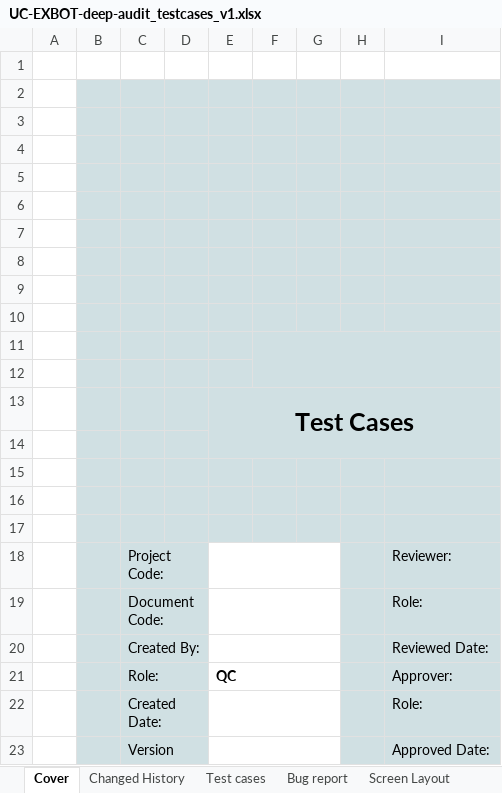
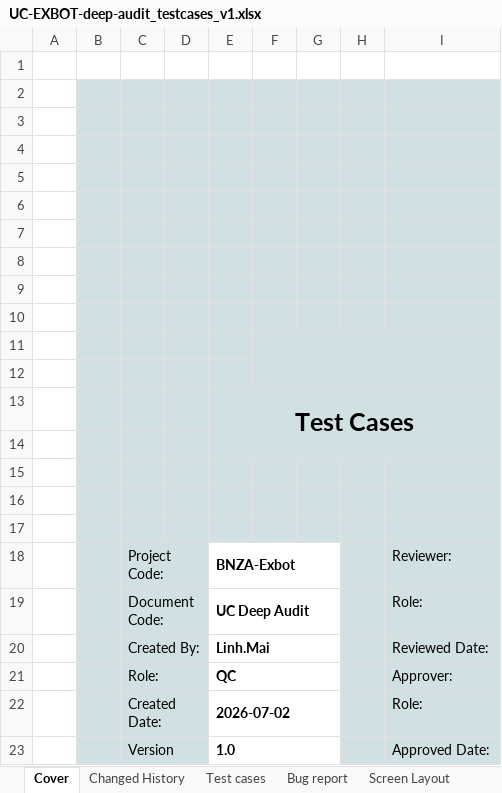
Before and after one commit to TrinhBuiSotatek/Bonanzapool, an Excel workbook: docs/qc/testcases/UC-EXBOT-deep-audit/UC-EXBOT-deep-audit_testcases_v1.xlsx, sheet Cover, drawn as a sheet; values as stored, in another font and other column widths than the file's, no borders; charts and pictures not drawn; the diff names each change by its address in the sheet, - before the commit and + after, or states it on an @@ line.

Commit message:
update format excel test cases deep audit

```diff
--- a/docs/qc/testcases/UC-EXBOT-deep-audit/UC-EXBOT-deep-audit_testcases_v1.xlsx (sheet Cover)
+++ b/docs/qc/testcases/UC-EXBOT-deep-audit/UC-EXBOT-deep-audit_testcases_v1.xlsx (sheet Cover)
-E18: (empty)
+E18: BNZA-Exbot
-E19: (empty)
+E19: UC Deep Audit
-E20: (empty)
+E20: Linh.Mai
-E22: (empty)
+E22: 2026-07-02
-E23: (empty)
+E23: 1.0
```
Also changed, not shown: sheet Test cases, sheet Changed History, charts or pictures.
